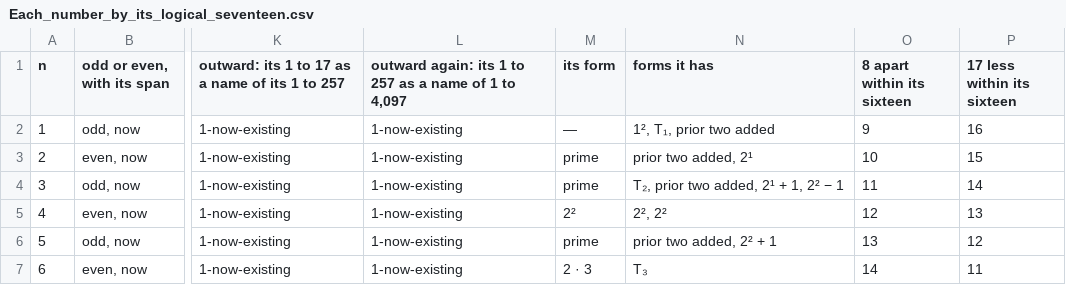
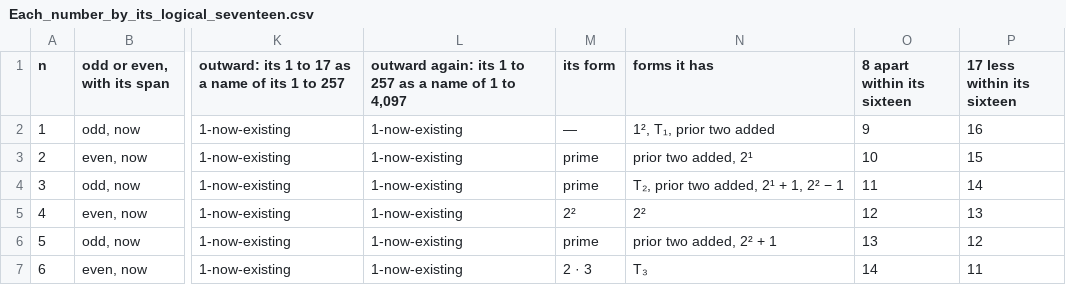
Before and after one commit to chris-j-handel/corus, a CSV file: incoming/v403mgr/Each_number_by_its_logical_seventeen.csv, drawn as a sheet; only a part is shown, gaps mark what is left out; the diff names each change by its address in the sheet, - before the commit and + after, or states it on an @@ line.

```diff
--- a/incoming/v403mgr/Each_number_by_its_logical_seventeen.csv
+++ b/incoming/v403mgr/Each_number_by_its_logical_seventeen.csv
-N5 (forms it has): 2², 2²
+N5 (forms it has): 2²
```
Also changed, not shown: 1 other file.
